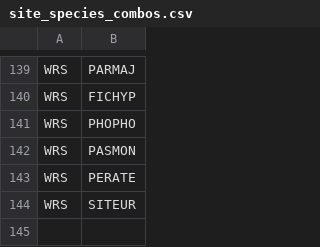
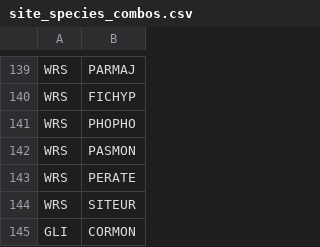
Before and after one commit to SPI-Birds/pipelines, a CSV file: inst/extdata/site_species_combos.csv, drawn as a sheet; only a part is shown, gaps mark what is left out.

Commit message:
:label: Add CORMON/GLI to site_species_combos

```diff
--- a/inst/extdata/site_species_combos.csv
+++ b/inst/extdata/site_species_combos.csv
@@ -144 +144,2 @@ WRS,PERATE
 WRS,SITEUR
+GLI,CORMON
```
